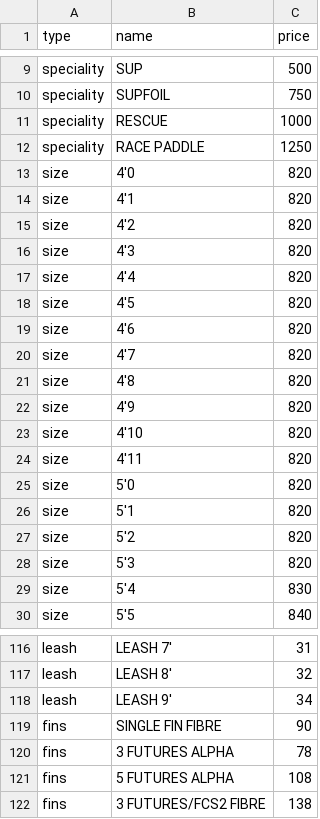
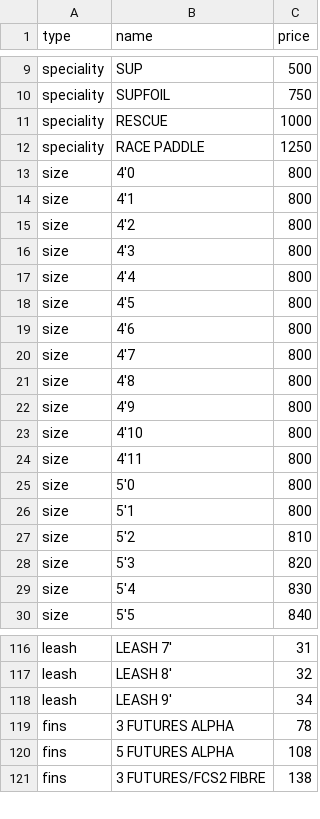
Before and after one commit to pierrepomiers/garybot, a CSV file: prices.csv, drawn as a sheet; only a part is shown, gaps mark what is left out.

Commit message:
data(prices): update prices.csv (2026-04-28 17:49)

```diff
--- a/prices.csv
+++ b/prices.csv
@@ -12,17 +12,17 @@ speciality;RESCUE;1000
 speciality;RACE PADDLE;1250
-size;4'0;820
-size;4'1;820
-size;4'2;820
-size;4'3;820
-size;4'4;820
-size;4'5;820
-size;4'6;820
-size;4'7;820
-size;4'8;820
-size;4'9;820
-size;4'10;820
-size;4'11;820
-size;5'0;820
-size;5'1;820
-size;5'2;820
+size;4'0;800
+size;4'1;800
+size;4'2;800
+size;4'3;800
+size;4'4;800
+size;4'5;800
+size;4'6;800
+size;4'7;800
+size;4'8;800
+size;4'9;800
+size;4'10;800
+size;4'11;800
+size;5'0;800
+size;5'1;800
+size;5'2;810
 size;5'3;820
@@ -118,3 +118,2 @@ leash;LEASH 8';32
 leash;LEASH 9';34
-fins;SINGLE FIN FIBRE;90
 fins;3 FUTURES ALPHA;78
```
